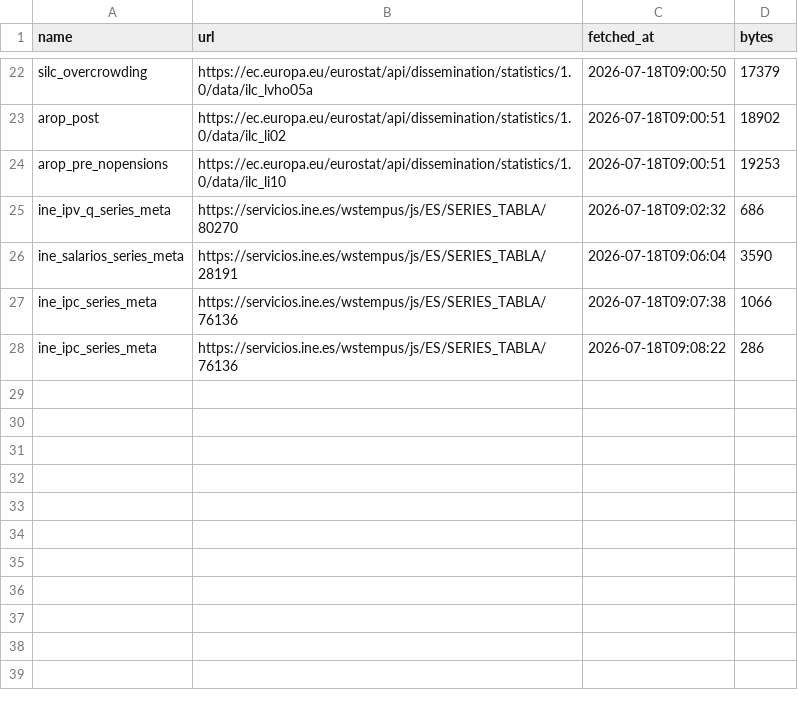
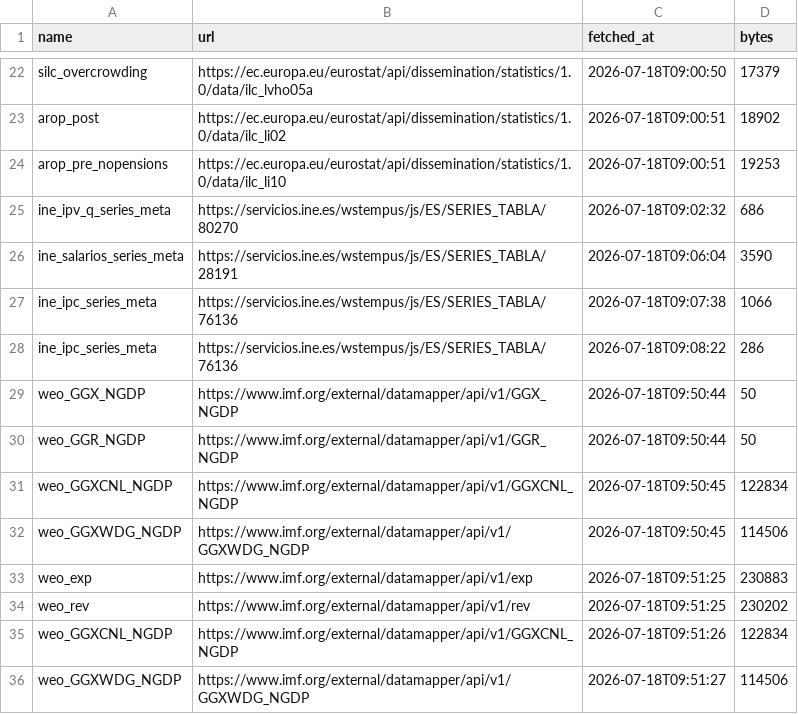
Before and after one commit to danribes/tfm-data-science, a CSV file: storage/raw/vintage_manifest.csv, drawn as a sheet; only a part is shown, gaps mark what is left out; the diff names each change by its address in the sheet, - before the commit and + after, or states it on an @@ line.

```diff
--- a/storage/raw/vintage_manifest.csv
+++ b/storage/raw/vintage_manifest.csv
+row 29: weo_GGX_NGDP | https://www.imf.org/external/datamapper/api/v1/GGX_NGDP | 2026-07-18T09:50:44 | 50
+row 30: weo_GGR_NGDP | https://www.imf.org/external/datamapper/api/v1/GGR_NGDP | 2026-07-18T09:50:44 | 50
+row 31: weo_GGXCNL_NGDP | https://www.imf.org/external/datamapper/api/v1/GGXCNL_NGDP | 2026-07-18T09:50:45 | 122834
+row 32: weo_GGXWDG_NGDP | https://www.imf.org/external/datamapper/api/v1/GGXWDG_NGDP | 2026-07-18T09:50:45 | 114506
+row 33: weo_exp | https://www.imf.org/external/datamapper/api/v1/exp | 2026-07-18T09:51:25 | 230883
+row 34: weo_rev | https://www.imf.org/external/datamapper/api/v1/rev | 2026-07-18T09:51:25 | 230202
+row 35: weo_GGXCNL_NGDP | https://www.imf.org/external/datamapper/api/v1/GGXCNL_NGDP | 2026-07-18T09:51:26 | 122834
+row 36: weo_GGXWDG_NGDP | https://www.imf.org/external/datamapper/api/v1/GGXWDG_NGDP | 2026-07-18T09:51:27 | 114506
```
Also changed, not shown: 8 other files.
